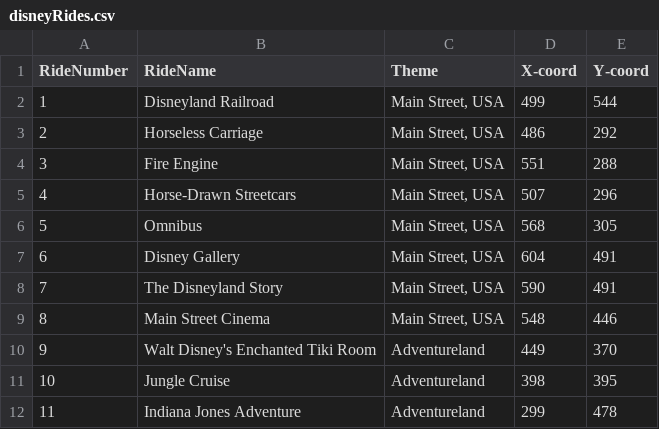
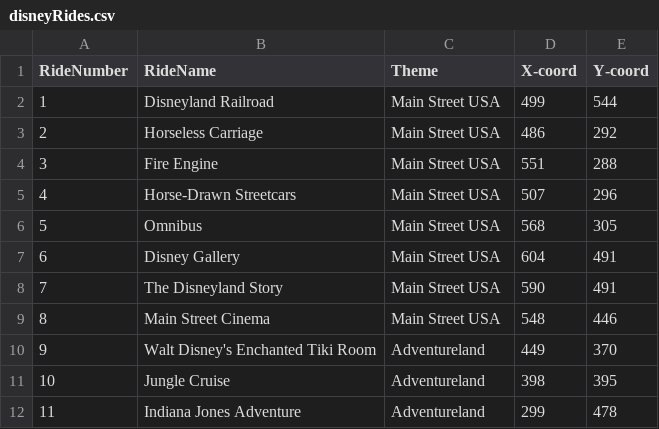
Before and after one commit to absaly/DisneyShortcuts, a CSV file: src/disneyShortcuts/Resources/disneyRides.csv, drawn as a sheet; only a part is shown.

```diff
--- a/src/disneyShortcuts/Resources/disneyRides.csv
+++ b/src/disneyShortcuts/Resources/disneyRides.csv
@@ -1,10 +1,10 @@
 RideNumber,RideName,Theme,X-coord,Y-coord
-1,Disneyland Railroad,"Main Street, USA",499,544
-2,Horseless Carriage,"Main Street, USA",486,292
-3,Fire Engine,"Main Street, USA",551,288
-4,Horse-Drawn Streetcars,"Main Street, USA",507,296
-5,Omnibus,"Main Street, USA",568,305
-6,Disney Gallery,"Main Street, USA",604,491
-7,The Disneyland Story,"Main Street, USA",590,491
-8,Main Street Cinema,"Main Street, USA",548,446
+1,Disneyland Railroad,"Main Street USA",499,544
+2,Horseless Carriage,"Main Street USA",486,292
+3,Fire Engine,"Main Street USA",551,288
+4,Horse-Drawn Streetcars,"Main Street USA",507,296
+5,Omnibus,"Main Street USA",568,305
+6,Disney Gallery,"Main Street USA",604,491
+7,The Disneyland Story,"Main Street USA",590,491
+8,Main Street Cinema,"Main Street USA",548,446
 9,Walt Disney's Enchanted Tiki Room,Adventureland,449,370
```
Also changed, not shown: 5 other files.
